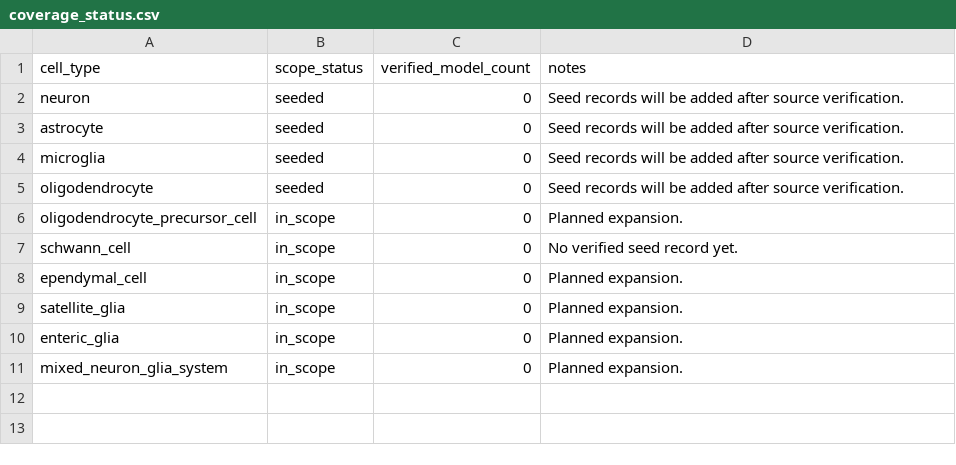
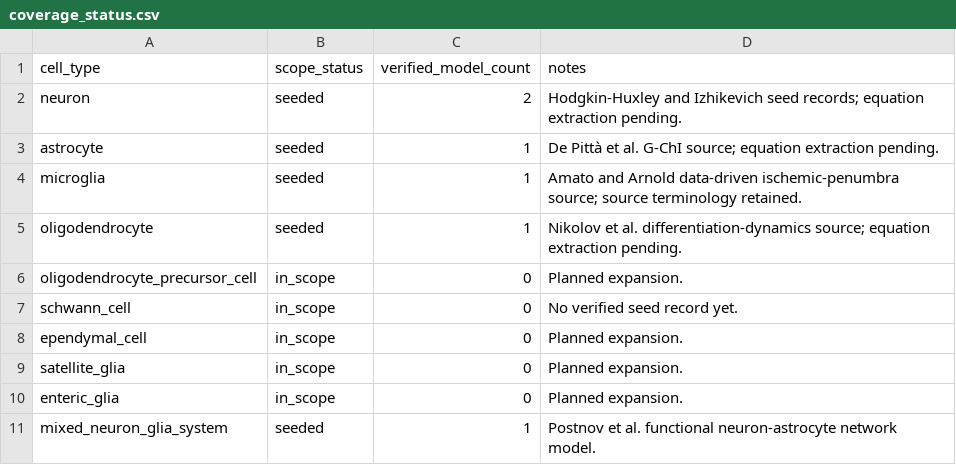
Before and after one commit to Chu-qianqian/neurocell-mathematical-models, a CSV file: data/models/coverage_status.csv, drawn as a sheet.

Commit message:
Curate verified seed model records

```diff
--- a/data/models/coverage_status.csv
+++ b/data/models/coverage_status.csv
@@ -1,6 +1,6 @@
 cell_type,scope_status,verified_model_count,notes
-neuron,seeded,0,Seed records will be added after source verification.
-astrocyte,seeded,0,Seed records will be added after source verification.
-microglia,seeded,0,Seed records will be added after source verification.
-oligodendrocyte,seeded,0,Seed records will be added after source verification.
+neuron,seeded,2,Hodgkin-Huxley and Izhikevich seed records; equation extraction pending.
+astrocyte,seeded,1,De Pittà et al. G-ChI source; equation extraction pending.
+microglia,seeded,1,Amato and Arnold data-driven ischemic-penumbra source; source terminology retained.
+oligodendrocyte,seeded,1,Nikolov et al. differentiation-dynamics source; equation extraction pending.
 oligodendrocyte_precursor_cell,in_scope,0,Planned expansion.
@@ -10,2 +10,2 @@ satellite_glia,in_scope,0,Planned expansion.
 enteric_glia,in_scope,0,Planned expansion.
-mixed_neuron_glia_system,in_scope,0,Planned expansion.
+mixed_neuron_glia_system,seeded,1,Postnov et al. functional neuron-astrocyte network model.
```
Also changed, not shown: 4 other files.
